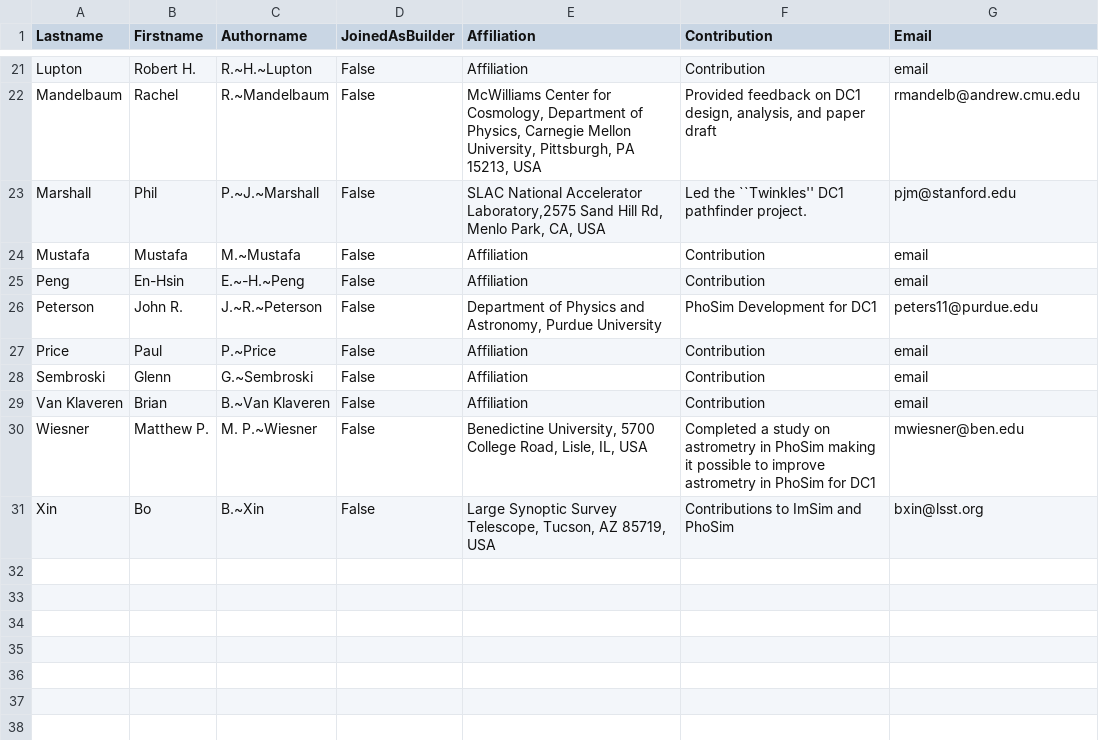
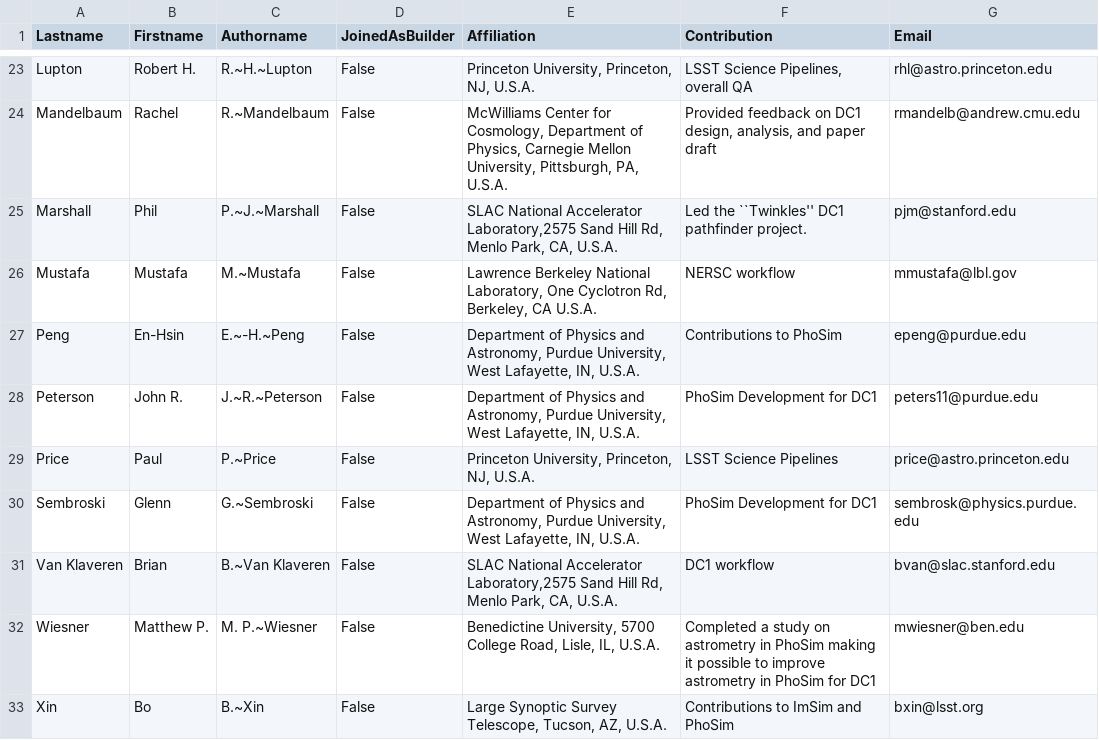
Before and after one commit to LSSTDESC/LSS_DC1_paper, a CSV file: authors.csv, drawn as a sheet; only a part is shown, gaps mark what is left out; addresses are those after the commit; the diff covers the shown part only; the diff names each change by its address in the sheet, - before the commit and + after, or states it on an @@ line.

```diff
--- a/authors.csv
+++ b/authors.csv
-E23 (Affiliation): Affiliation
+E23 (Affiliation): Princeton University, Princeton, NJ, U.S.A.
-F23 (Contribution): Contribution
+F23 (Contribution): LSST Science Pipelines, overall QA
-G23 (Email): email
+G23 (Email): rhl@astro.princeton.edu
-E24 (Affiliation): …University, Pittsburgh, PA 15213, USA
+E24 (Affiliation): …University, Pittsburgh, PA, U.S.A.
-E25 (Affiliation): …Park, CA, USA
+E25 (Affiliation): …Park, CA, U.S.A.
-E26 (Affiliation): Affiliation
+E26 (Affiliation): Lawrence Berkeley National Laboratory, One Cyclotron Rd, Berkeley, CA U.S.A.
-F26 (Contribution): Contribution
+F26 (Contribution): NERSC workflow
-G26 (Email): email
+G26 (Email): mmustafa@lbl.gov
-E27 (Affiliation): Affiliation
+E27 (Affiliation): Department of Physics and Astronomy, Purdue University, West Lafayette, IN, U.S.A.
-F27 (Contribution): Contribution
+F27 (Contribution): Contributions to PhoSim
-G27 (Email): email
+G27 (Email): epeng@purdue.edu
-E28 (Affiliation): …Astronomy, Purdue University
+E28 (Affiliation): …Astronomy, Purdue University, West Lafayette, IN, U.S.A.
-E29 (Affiliation): Affiliation
+E29 (Affiliation): Princeton University, Princeton, NJ, U.S.A.
-F29 (Contribution): Contribution
+F29 (Contribution): LSST Science Pipelines
-G29 (Email): email
+G29 (Email): price@astro.princeton.edu
-E30 (Affiliation): Affiliation
+E30 (Affiliation): Department of Physics and Astronomy, Purdue University, West Lafayette, IN, U.S.A.
-F30 (Contribution): Contribution
+F30 (Contribution): PhoSim Development for DC1
-G30 (Email): email
+G30 (Email): sembrosk@physics.purdue.edu
-E31 (Affiliation): Affiliation
+E31 (Affiliation): SLAC National Accelerator Laboratory,2575 Sand Hill Rd, Menlo Park, CA, U.S.A.
-F31 (Contribution): Contribution
+F31 (Contribution): DC1 workflow
-G31 (Email): email
+G31 (Email): bvan@slac.stanford.edu
-E32 (Affiliation): …Lisle, IL, USA
+E32 (Affiliation): …Lisle, IL, U.S.A.
-E33 (Affiliation): …Telescope, Tucson, AZ 85719, USA
+E33 (Affiliation): …Telescope, Tucson, AZ, U.S.A.
```
Also changed, not shown: 2 added rows and 30 edited cells elsewhere in this file, 3 other files.
